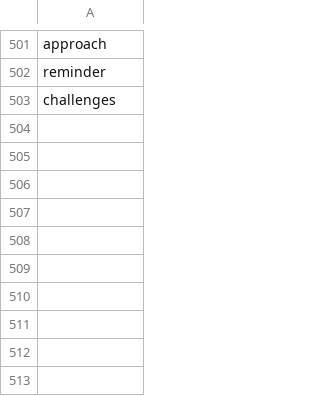
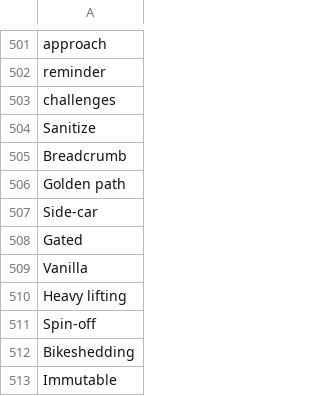
Before and after one commit to muhfaris/english-vocabulary, a CSV file: vocabularies.csv, drawn as a sheet; only a part is shown, gaps mark what is left out.

```diff
--- a/vocabularies.csv
+++ b/vocabularies.csv
@@ -503 +503,11 @@ reminder
 challenges
+Sanitize
+Breadcrumb
+Golden path
+Side-car
+Gated
+Vanilla
+Heavy lifting
+Spin-off
+Bikeshedding
+Immutable
```
Also changed, not shown: 1 other file.
